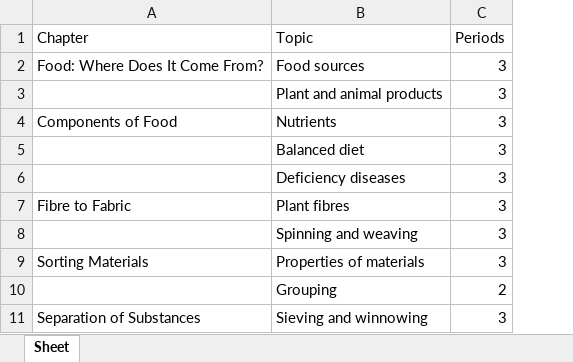
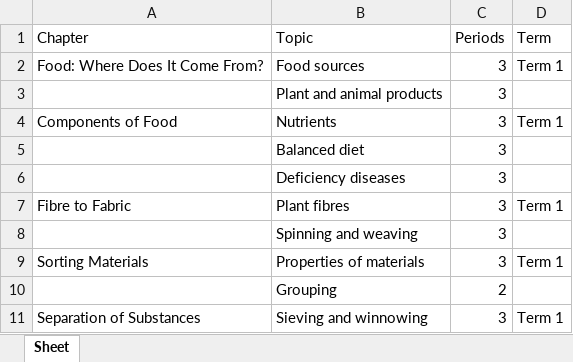
Before and after one commit to Rakeshkoyya/trackbit_school, an Excel workbook: test_doc/new_org/syllabus_science.xlsx, sheet Sheet, drawn as a sheet; only a part is shown; values as stored, in another font and other column widths than the file's, no borders; the diff names each change by its address in the sheet, - before the commit and + after, or states it on an @@ line.

```diff
--- a/test_doc/new_org/syllabus_science.xlsx (sheet Sheet)
+++ b/test_doc/new_org/syllabus_science.xlsx (sheet Sheet)
+column D (Term), rows 2-11: Term 1 |  | Term 1 |  |  | Term 1 |  | Term 1 |  | Term 1
```
Also changed, not shown: test_doc/new_org/students_roster.xlsx, test_doc/new_org/teachers_staff.xlsx, 17 other files.
